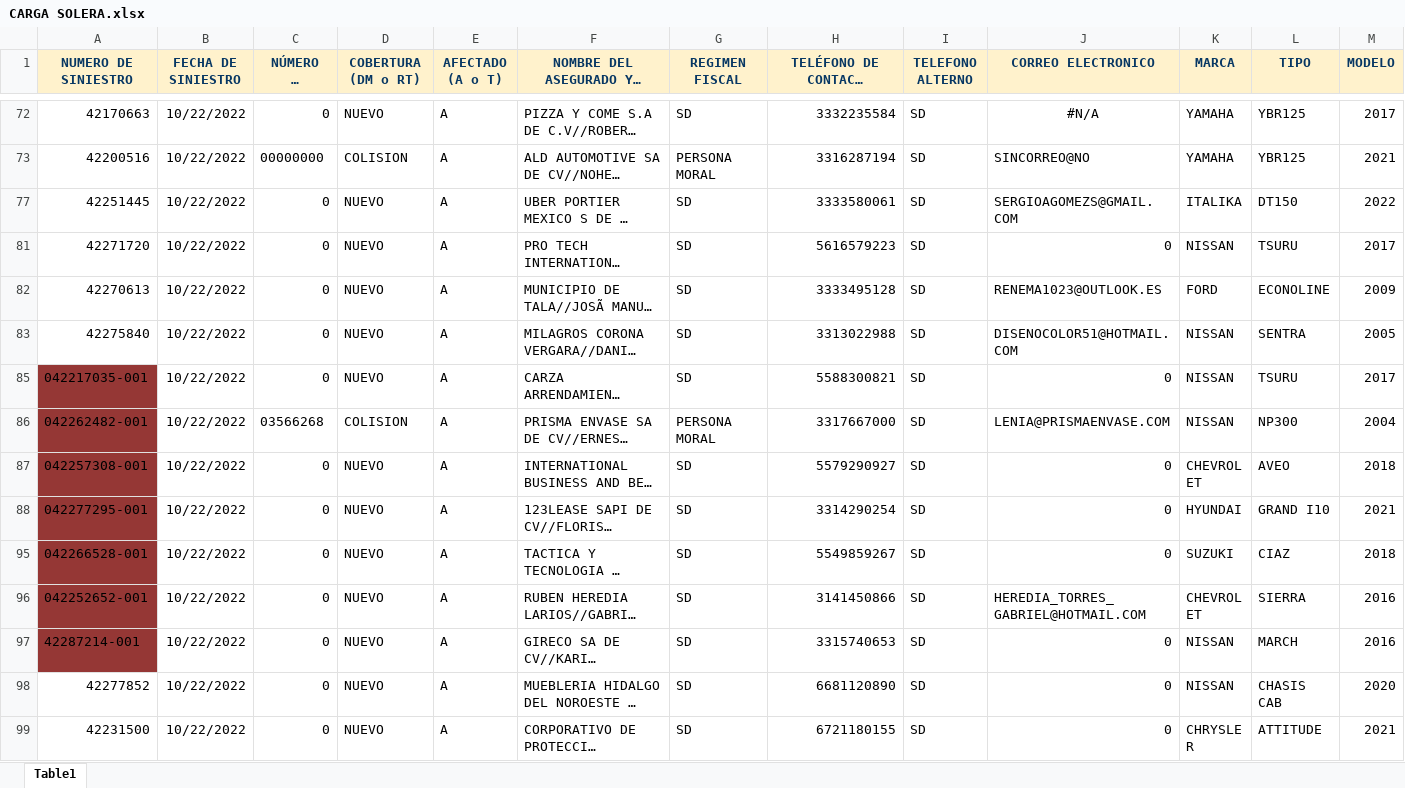
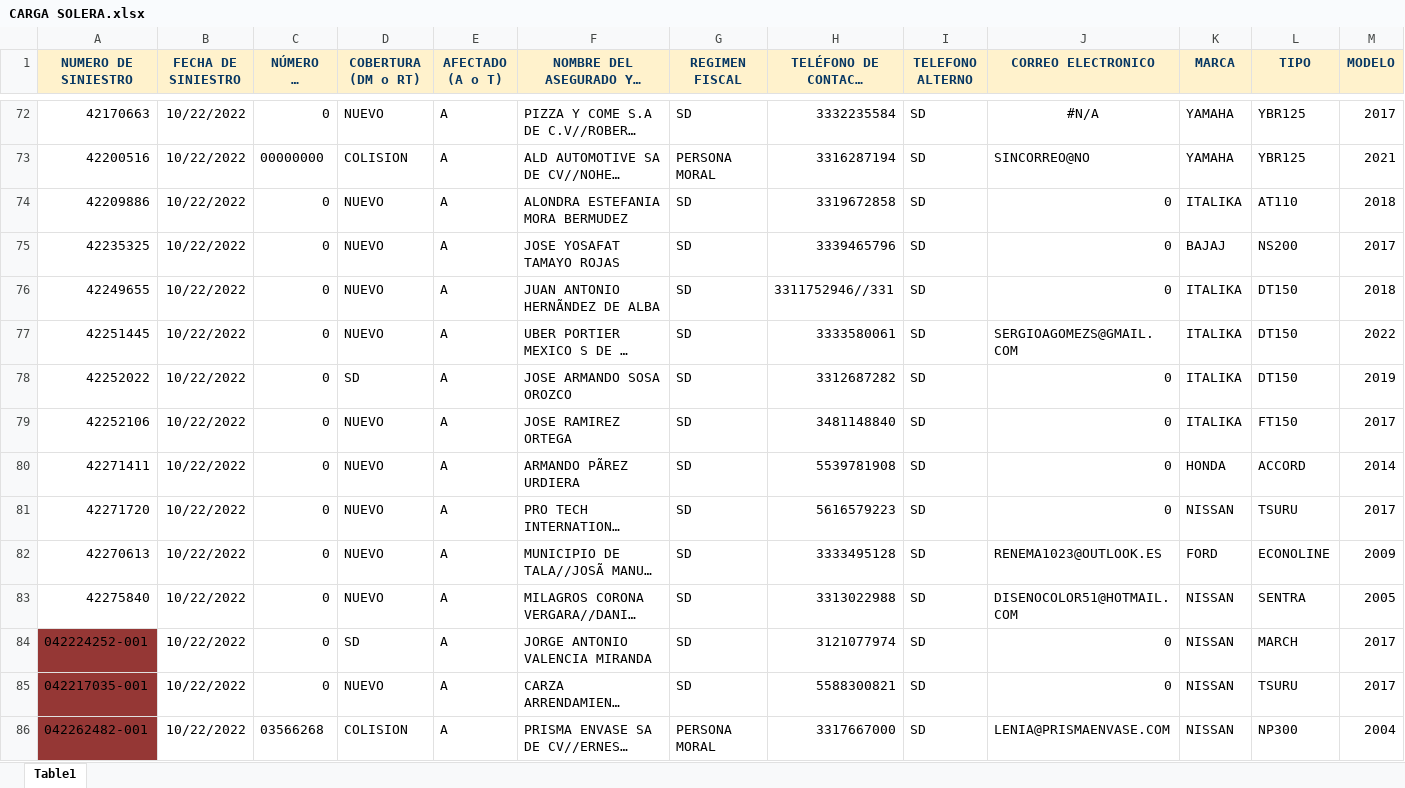
Before and after one commit to Maurodripez/SoleraWeb2, an Excel workbook: SoleraWeb/src/java/CARGA SOLERA.xlsx, sheet Table1, drawn as a sheet; only a part is shown, gaps mark what is left out; the shorter side is filled out with more unchanged rows; long unchanged cells end in …; values as stored, in another font and other column widths than the file's, no borders; rows hold the shown columns only; the diff covers the shown part only; the diff names each change by its address in the sheet, - before the commit and + after, or states it on an @@ line.

```diff
--- a/SoleraWeb/src/java/CARGA SOLERA.xlsx (sheet Table1)
+++ b/SoleraWeb/src/java/CARGA SOLERA.xlsx (sheet Table1)
@@ row 74 unhidden: 42209886 | 10/22/2022 | 0 | NUEVO | A | ALONDRA ESTEFANIA MORA BERMUDEZ | SD | 3319672858 | SD | 0 | ITALIKA | AT110 | 2018 @@
@@ row 75 unhidden: 42235325 | 10/22/2022 | 0 | NUEVO | A | JOSE YOSAFAT TAMAYO ROJAS | SD | 3339465796 | SD | 0 | BAJAJ | NS200 | 2017 @@
@@ row 76 unhidden: 42249655 | 10/22/2022 | 0 | NUEVO | A | JUAN ANTONIO HERNÃNDEZ DE ALBA | SD | 3311752946//331 | SD | 0 | ITALIKA | DT150 | 2018 @@
@@ row 78 unhidden: 42252022 | 10/22/2022 | 0 | SD | A | JOSE ARMANDO SOSA OROZCO | SD | 3312687282 | SD | 0 | ITALIKA | DT150 | 2019 @@
@@ row 79 unhidden: 42252106 | 10/22/2022 | 0 | NUEVO | A | JOSE RAMIREZ ORTEGA | SD | 3481148840 | SD | 0 | ITALIKA | FT150 | 2017 @@
@@ row 80 unhidden: 42271411 | 10/22/2022 | 0 | NUEVO | A | ARMANDO PÃREZ URDIERA | SD | 5539781908 | SD | 0 | HONDA | ACCORD | 2014 @@
@@ row 84 unhidden: 042224252-001 | 10/22/2022 | 0 | SD | A | JORGE ANTONIO VALENCIA MIRANDA | SD | 3121077974 | SD | 0 | NISSAN | MARCH | 2017 @@
```
Also changed, not shown: 86 hidden or unhidden rows elsewhere in this sheet, SoleraWeb/build/web/WEB-INF/classes/CARGA SOLERA.xlsx, 45 other files.
